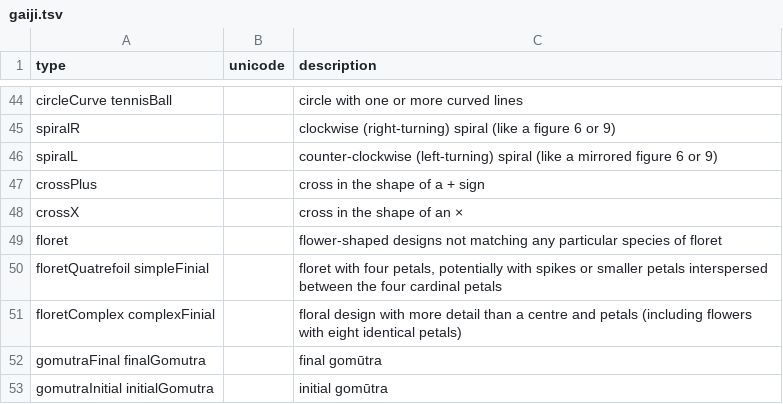
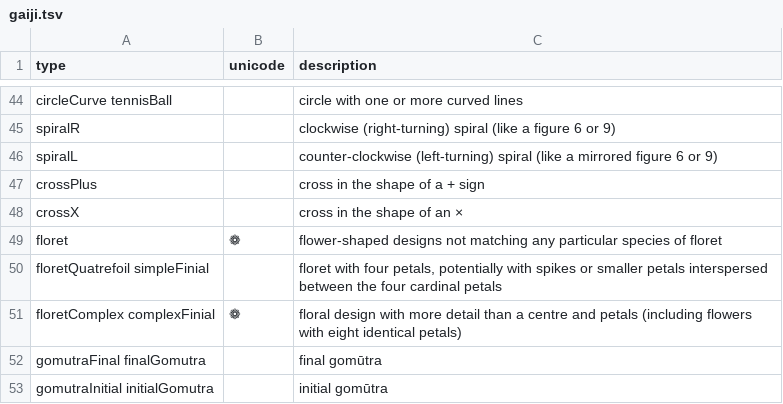
Before and after one commit to michaelnmmeyer/dharma, a TSV file: gaiji.tsv, drawn as a sheet; only a part is shown, gaps mark what is left out.

```diff
--- a/gaiji.tsv
+++ b/gaiji.tsv
@@ -48,5 +48,5 @@ crossPlus		cross in the shape of a + sign
 crossX		cross in the shape of an ×
-floret		flower-shaped designs not matching any particular species of floret
+floret	❁	flower-shaped designs not matching any particular species of floret
 floretQuatrefoil simpleFinial		floret with four petals, potentially with spikes or smaller petals interspersed between the four cardinal petals
-floretComplex complexFinial		floral design with more detail than a centre and petals (including flowers with eight identical petals)
+floretComplex complexFinial	❁	floral design with more detail than a centre and petals (including flowers with eight identical petals)
 gomutraFinal finalGomutra		final gomūtra
```
Also changed, not shown: 10 other files.
